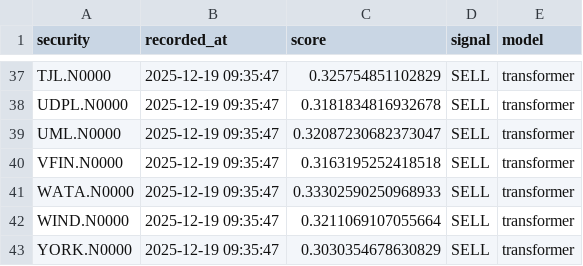
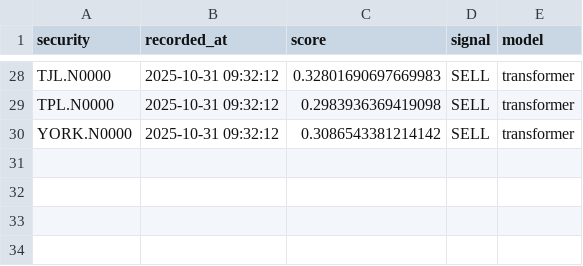
Before and after one commit to AjDep/CSE-Fusion, a CSV file: MLModels/outputs/transformer_output_raw.csv, drawn as a sheet; only a part is shown, gaps mark what is left out; removed rows and columns are numbered as before the commit, all else as after; the diff covers the shown part only; the diff names each change by its address in the sheet, - before the commit and + after, or states it on an @@ line.

```diff
--- a/MLModels/outputs/transformer_output_raw.csv
+++ b/MLModels/outputs/transformer_output_raw.csv
-B28:B29 (recorded_at): 2025-12-19 09:35:47
+B28:B29 (recorded_at): 2025-10-31 09:32:12
-C28 (score): 0.325754851102829
+C28 (score): 0.32801690697669983
-A29 (security): UDPL.N0000
+A29 (security): TPL.N0000
-C29 (score): 0.3181834816932678
+C29 (score): 0.2983936369419098
-row 39: UML.N0000 | 2025-12-19 09:35:47 | 0.32087230682373047 | SELL | transformer
-row 40: VFIN.N0000 | 2025-12-19 09:35:47 | 0.3163195252418518 | SELL | transformer
-row 41: WATA.N0000 | 2025-12-19 09:35:47 | 0.33302590250968933 | SELL | transformer
-row 42: WIND.N0000 | 2025-12-19 09:35:47 | 0.3211069107055664 | SELL | transformer
-B30 (recorded_at): 2025-12-19 09:35:47
+B30 (recorded_at): 2025-10-31 09:32:12
-C30 (score): 0.3030354678630829
+C30 (score): 0.3086543381214142
```
Also changed, not shown: 3 added rows, 12 removed rows and 64 edited cells elsewhere in this file, MLModels/MergeModels/outputs/final_trading_signals.csv, MLModels/outputs/classifier_output.csv, 8 other files.
